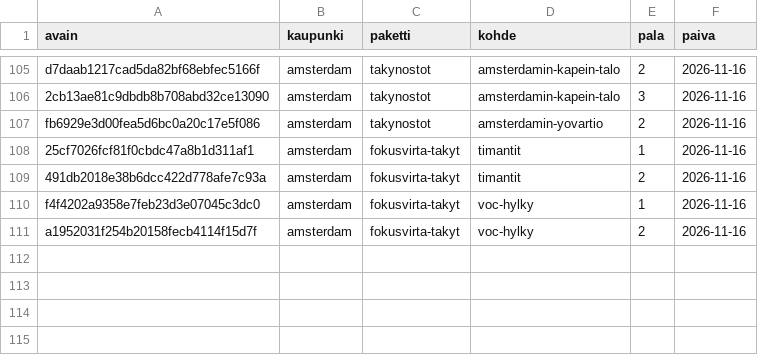
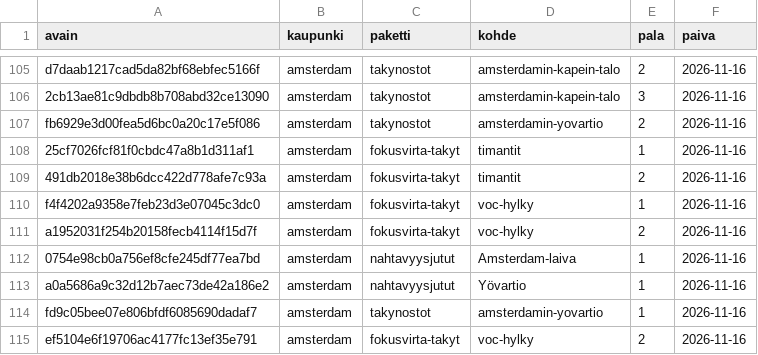
Before and after one commit to ravelius/Matkakirja, a TSV file: data/aanitysjono.tsv, drawn as a sheet; only a part is shown, gaps mark what is left out; the diff names each change by its address in the sheet, - before the commit and + after, or states it on an @@ line.

```diff
--- a/data/aanitysjono.tsv
+++ b/data/aanitysjono.tsv
+row 112: 0754e98cb0a756ef8cfe245df77ea7bd | amsterdam | nahtavyysjutut | Amsterdam-laiva | 1 | 2026-11-16
+row 113: a0a5686a9c32d12b7aec73de42a186e2 | amsterdam | nahtavyysjutut | Yövartio | 1 | 2026-11-16
+row 114: fd9c05bee07e806bfdf6085690dadaf7 | amsterdam | takynostot | amsterdamin-yovartio | 1 | 2026-11-16
+row 115: ef5104e6f19706ac4177fc13ef35e791 | amsterdam | fokusvirta-takyt | voc-hylky | 2 | 2026-11-16
```
Also changed, not shown: 3 other files.
